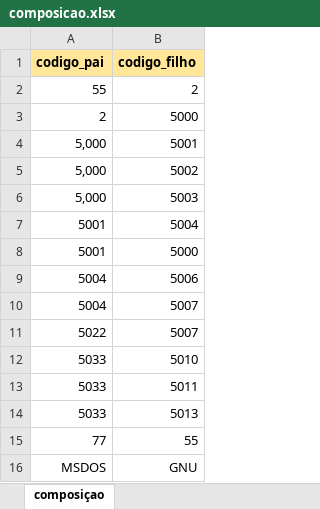
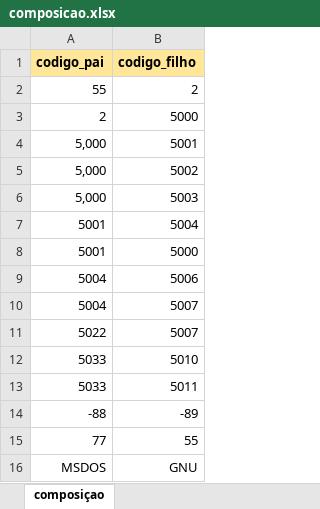
Before and after one commit to MarioCarvalhoBr/data_validate, an Excel workbook: input_data/data_errors/5_composicao/composicao.xlsx, sheet composiçao, drawn as a sheet; values as stored, in another font and other column widths than the file's, no borders; removed rows and columns are numbered as before the commit, all else as after; the diff names each change by its address in the sheet, - before the commit and + after, or states it on an @@ line.

```diff
--- a/input_data/data_errors/5_composicao/composicao.xlsx (sheet composiçao)
+++ b/input_data/data_errors/5_composicao/composicao.xlsx (sheet composiçao)
-row 14: 5033 | 5013
+row 14: -88 | -89
```
Also changed, not shown: input_data/data_errors/4_descricao/descricao.xlsx, 9 other files.
